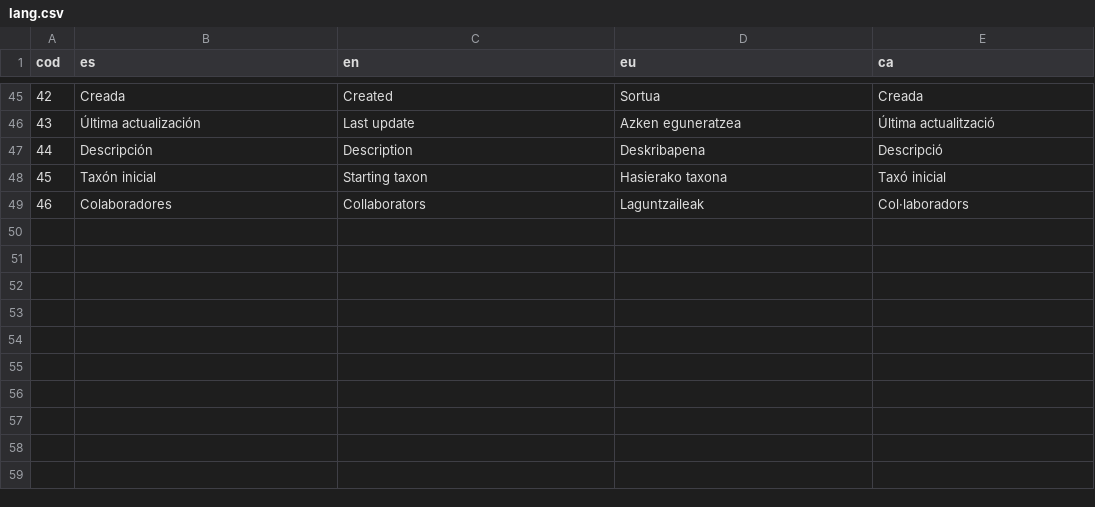
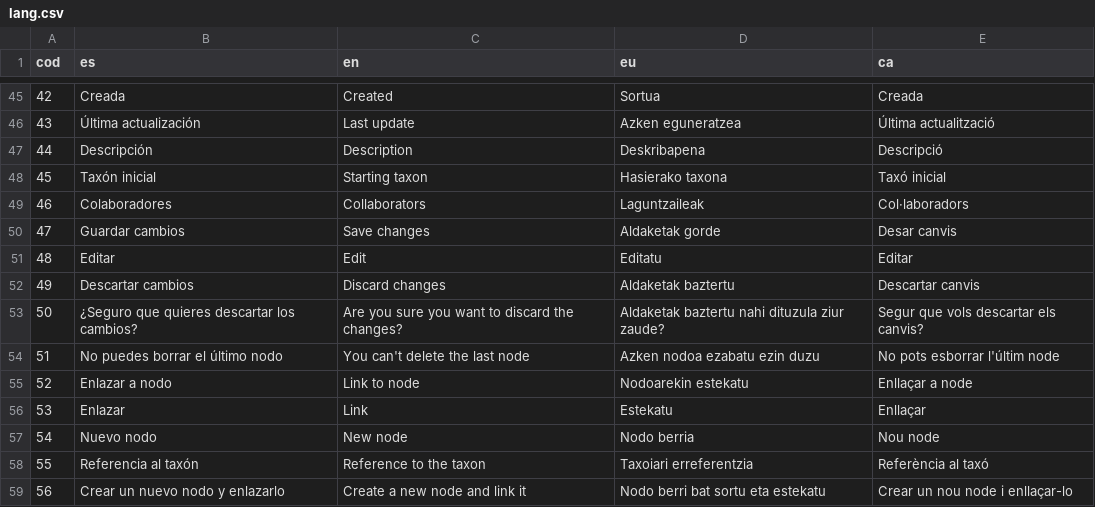
Before and after one commit to TAXO-GG/Frontend, a CSV file: lang.csv, drawn as a sheet; only a part is shown, gaps mark what is left out; the diff names each change by its address in the sheet, - before the commit and + after, or states it on an @@ line.

```diff
--- a/lang.csv
+++ b/lang.csv
+row 50: 47 | Guardar cambios | Save changes | Aldaketak gorde | Desar canvis
+row 51: 48 | Editar | Edit | Editatu | Editar
+row 52: 49 | Descartar cambios | Discard changes | Aldaketak baztertu | Descartar canvis
+row 53: 50 | ¿Seguro que quieres descartar los cambios? | Are you sure you want to discard the changes? | Aldaketak baztertu nahi dituzula ziur zaude? | Segur que vols descartar els canvis?
+row 54: 51 | No puedes borrar el último nodo | You can't delete the last node | Azken nodoa ezabatu ezin duzu | No pots esborrar l'últim node
+row 55: 52 | Enlazar a nodo | Link to node | Nodoarekin estekatu | Enllaçar a node
+row 56: 53 | Enlazar | Link | Estekatu | Enllaçar
+row 57: 54 | Nuevo nodo | New node | Nodo berria | Nou node
+row 58: 55 | Referencia al taxón | Reference to the taxon | Taxoiari erreferentzia | Referència al taxó
+row 59: 56 | Crear un nuevo nodo y enlazarlo | Create a new node and link it | Nodo berri bat sortu eta estekatu | Crear un nou node i enllaçar-lo
```
Also changed, not shown: 2 other files.
